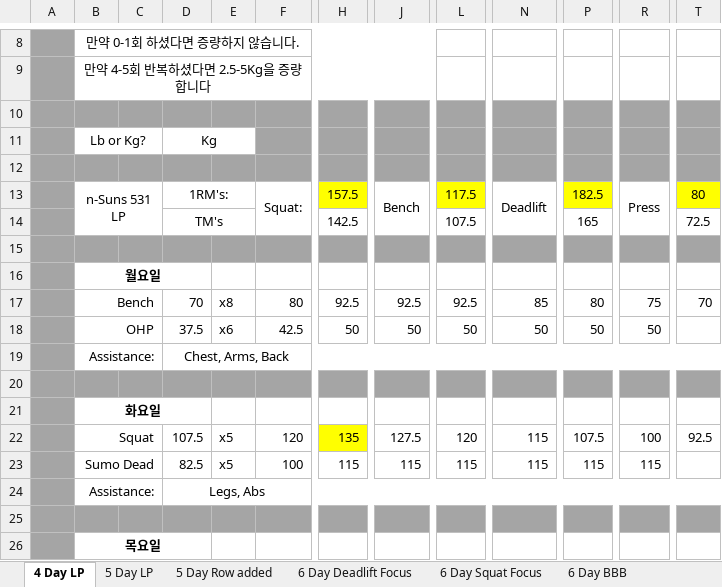
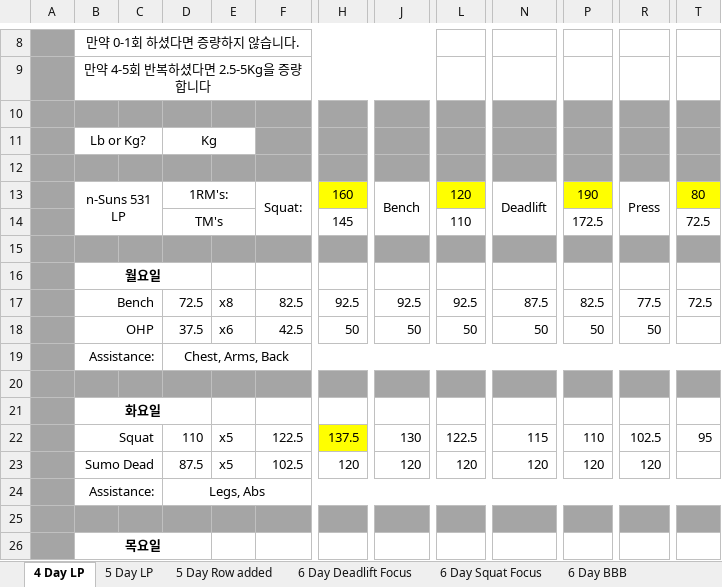
Before and after one commit to suyoung049/Health-Training_log, an Excel workbook: nSuns.xlsx, sheet 4 Day LP, drawn as a sheet; only a part is shown, gaps mark what is left out; values as stored, in another font and other column widths than the file's, no borders; conditional formats not drawn; removed rows and columns are numbered as before the commit, all else as after; rows hold the shown columns only; the diff covers the shown part only; the diff names each change by its address in the sheet, - before the commit and + after, or states it on an @@ line.

```diff
--- a/nSuns.xlsx (sheet 4 Day LP)
+++ b/nSuns.xlsx (sheet 4 Day LP)
-H13: 157.5
+H13: 160
-L13: 117.5
+L13: 120
-P13: 182.5
+P13: 190
-row 14:  |  |  | TM's |  |  | 142.5 |  | 107.5 |  | 165 |  | 72.5
+row 14:  |  |  | TM's |  |  | 145 |  | 110 |  | 172.5 |  | 72.5
-D17: 70
+D17: 72.5
-F17: 80
+F17: 82.5
-N17: 85
+N17: 87.5
-P17: 80
+P17: 82.5
-R17: 75
+R17: 77.5
-T17: 70
+T17: 72.5
-D22: 107.5
+D22: 110
-F22: 120
+F22: 122.5
-H22: 135
+H22: 137.5
-J22: 127.5
+J22: 130
-L22: 120
+L22: 122.5
-P22: 107.5
+P22: 110
-R22: 100
+R22: 102.5
-T22: 92.5
+T22: 95
-D23: 82.5
+D23: 87.5
-F23: 100
+F23: 102.5
-H23: 115
+H23: 120
-J23: 115
+J23: 120
-L23: 115
+L23: 120
-N23: 115
+N23: 120
-P23: 115
+P23: 120
-R23: 115
+R23: 120
```
Also changed, not shown: 23 edited cells elsewhere in this sheet, 5 other files.
